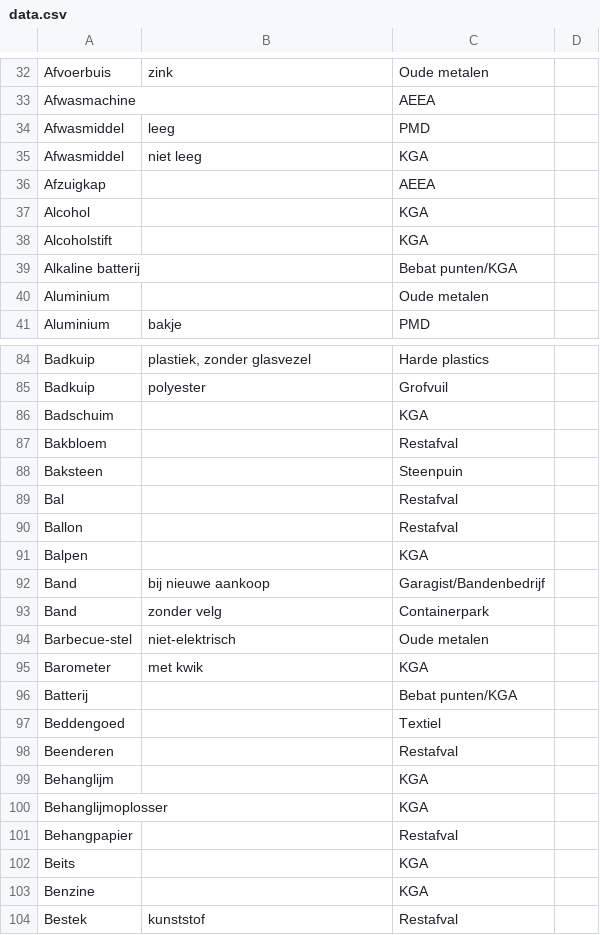
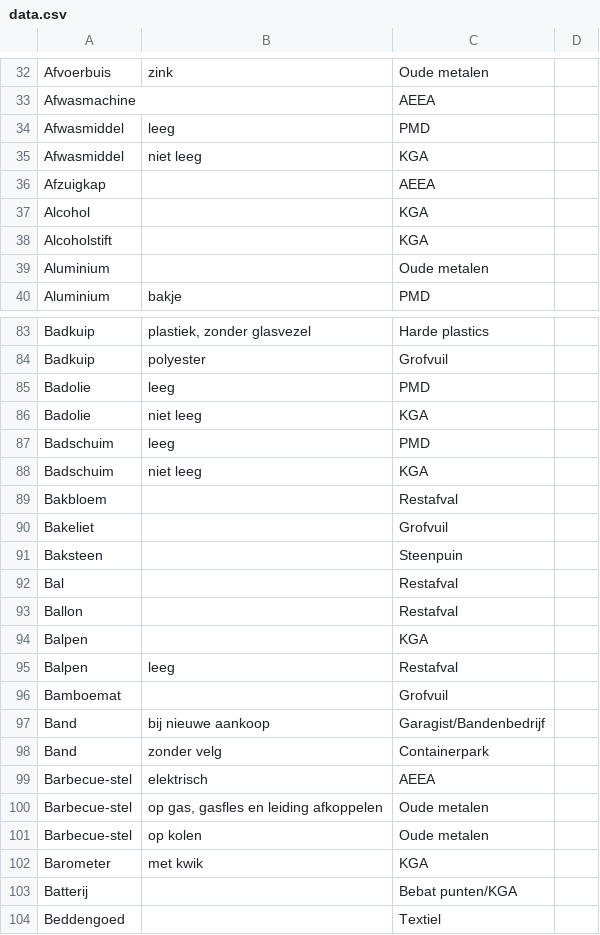
Before and after one commit to hapytex/afvalalfabet, a CSV file: data/data.csv, drawn as a sheet; only a part is shown, gaps mark what is left out; the shorter side is filled out with more unchanged rows.

```diff
--- a/data/data.csv
+++ b/data/data.csv
@@ -38,3 +38,2 @@ Alcohol,,KGA,
 Alcoholstift,,KGA,
-Alkaline batterij,,Bebat punten/KGA,
 Aluminium,,Oude metalen,
@@ -85,4 +84,8 @@ Badkuip,"plastiek, zonder glasvezel",Harde plastics,
 Badkuip,polyester,Grofvuil,
-Badschuim,,KGA,
+Badolie,leeg,PMD,
+Badolie,niet leeg,KGA,
+Badschuim,leeg,PMD,
+Badschuim,niet leeg,KGA,
 Bakbloem,,Restafval,
+Bakeliet,,Grofvuil,
 Baksteen,,Steenpuin,
@@ -91,5 +94,9 @@ Ballon,,Restafval,
 Balpen,,KGA,
+Balpen,leeg,Restafval,
+Bamboemat,,Grofvuil,
 Band,bij nieuwe aankoop,Garagist/Bandenbedrijf,
 Band,zonder velg,Containerpark,
-Barbecue-stel,niet-elektrisch,Oude metalen,
+Barbecue-stel,elektrisch,AEEA,
+Barbecue-stel,"op gas, gasfles en leiding afkoppelen",Oude metalen,
+Barbecue-stel,op kolen,Oude metalen,
 Barometer,met kwik,KGA,
```
Also changed, not shown: data/synonyms.csv, data/tips.csv.
